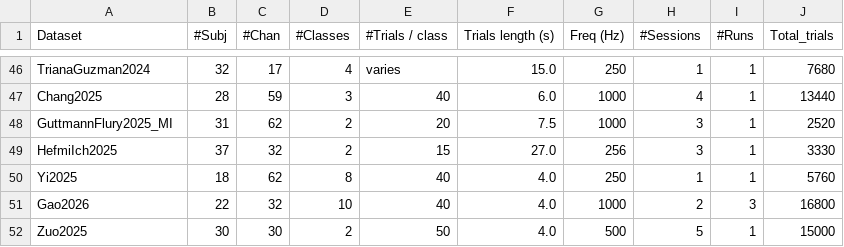
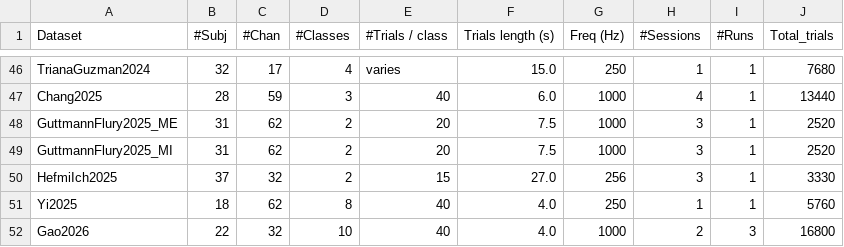
Before and after one commit to grookymonster/moabb-grace-contribution, a CSV file: moabb/datasets/summary_imagery.csv, drawn as a sheet; only a part is shown, gaps mark what is left out; the shorter side is filled out with more unchanged rows; the diff names each change by its address in the sheet, - before the commit and + after, or states it on an @@ line.

Commit message:
refactor: remove deprecated dataset class aliases scheduled for removal in 1.1
Remove all @depreciated_alias decorators and their old-name imports
(bi2012, bi2013a, bi2014a, bi2014b, bi2015a, bi2015b, VirtualReality,
MunichMI, HeadMountedDisplay, SSVEPExo, and compound bi_illiteracy
aliases). Add old names to _REMOVED_DATASETS for clear error messages.
Guard zip(*aliases_list) calls against the now-empty list. Also add
missing GuttmannFlury2025_ME entry to summary_imagery.csv.

```diff
--- a/moabb/datasets/summary_imagery.csv
+++ b/moabb/datasets/summary_imagery.csv
+row 48: GuttmannFlury2025_ME | 31 | 62 | 2 | 20 | 7.5 | 1000 | 3 | 1 | 2520
```
Also changed, not shown: 9 other files.
